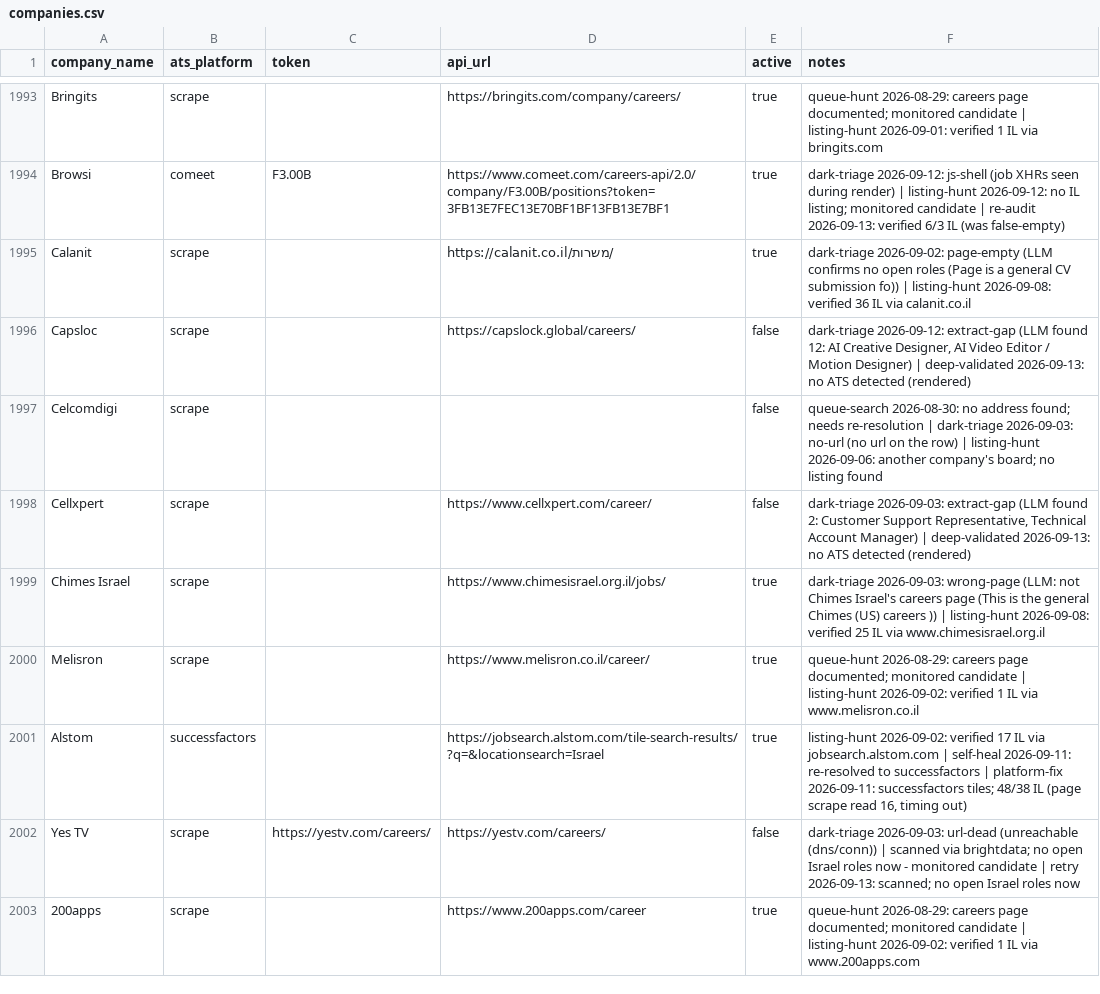
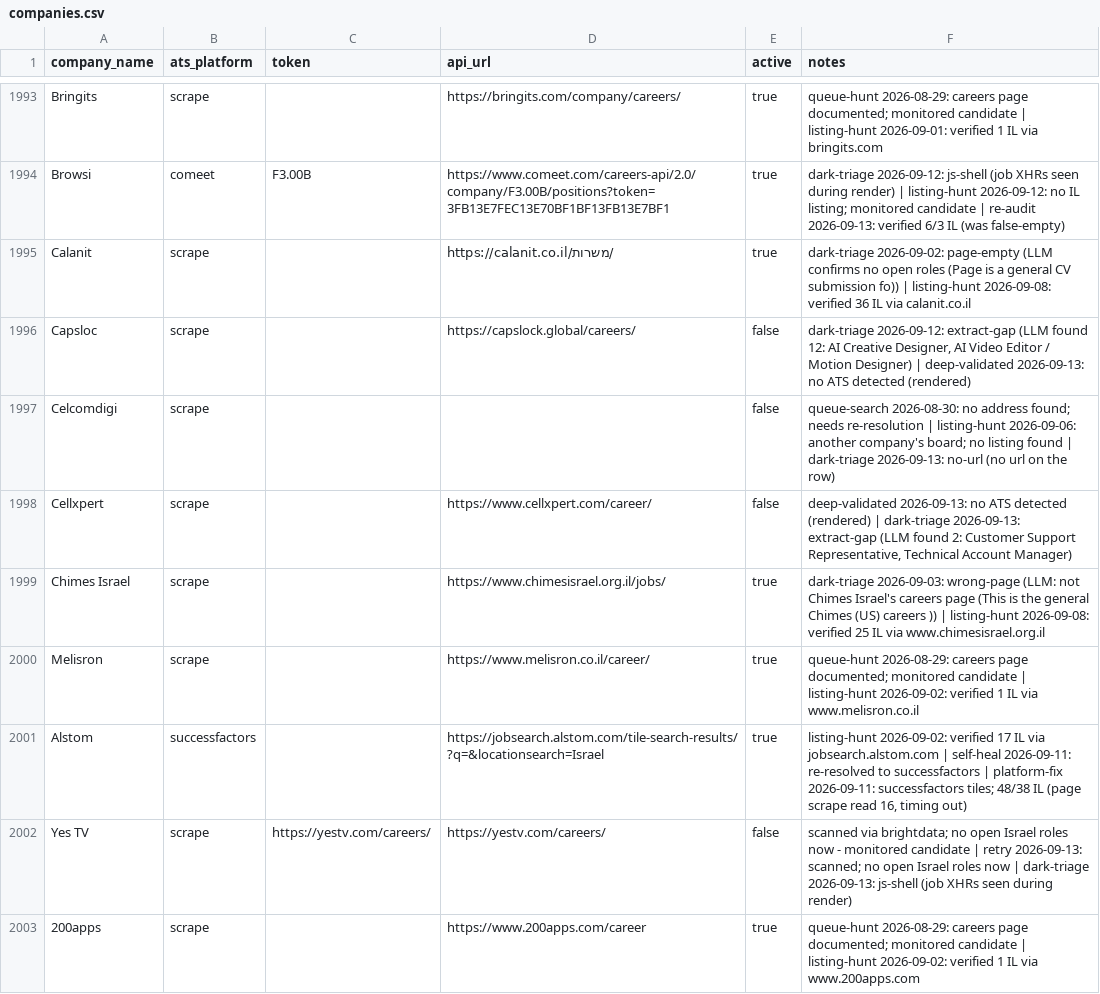
Before and after one commit to AnalystJobsIL/pipeline, a CSV file: companies.csv, drawn as a sheet; only a part is shown, gaps mark what is left out; the diff covers the shown part only.

Commit message:
dark triage 2026-09-13 (schedule run 34780635330) [skip ci]

```diff
--- a/companies.csv
+++ b/companies.csv
@@ -1996,4 +1996,4 @@ Calanit,scrape,,https://calanit.co.il/משרות/,true,dark-triage 2026-09-02: p
 Capsloc,scrape,,https://capslock.global/careers/,false,"dark-triage 2026-09-12: extract-gap (LLM found 12: AI Creative Designer, AI Video Editor / Motion Designer) | deep-validated 2026-09-13: no ATS detected (rendered)"
-Celcomdigi,scrape,,,false,queue-search 2026-08-30: no address found; needs re-resolution | dark-triage 2026-09-03: no-url (no url on the row) | listing-hunt 2026-09-06: another company's board; no listing found
-Cellxpert,scrape,,https://www.cellxpert.com/career/,false,"dark-triage 2026-09-03: extract-gap (LLM found 2: Customer Support Representative, Technical Account Manager) | deep-validated 2026-09-13: no ATS detected (rendered)"
+Celcomdigi,scrape,,,false,queue-search 2026-08-30: no address found; needs re-resolution | listing-hunt 2026-09-06: another company's board; no listing found | dark-triage 2026-09-13: no-url (no url on the row)
+Cellxpert,scrape,,https://www.cellxpert.com/career/,false,"deep-validated 2026-09-13: no ATS detected (rendered) | dark-triage 2026-09-13: extract-gap (LLM found 2: Customer Support Representative, Technical Account Manager)"
 Chimes Israel,scrape,,https://www.chimesisrael.org.il/jobs/,true,dark-triage 2026-09-03: wrong-page (LLM: not Chimes Israel's careers page (This is the general Chimes (US) careers )) | listing-hunt 2026-09-08: verified 25 IL via www.chimesisrael.org.il
@@ -2001,3 +2001,3 @@ Melisron,scrape,,https://www.melisron.co.il/career/,true,queue-hunt 2026-08-29:
 Alstom,successfactors,,https://jobsearch.alstom.com/tile-search-results/?q=&locationsearch=Israel,true,"listing-hunt 2026-09-02: verified 17 IL via jobsearch.alstom.com | self-heal 2026-09-11: re-resolved to successfactors | platform-fix 2026-09-11: successfactors tiles; 48/38 IL (page scrape read 16, timing out)"
-Yes TV,scrape,https://yestv.com/careers/,https://yestv.com/careers/,false,dark-triage 2026-09-03: url-dead (unreachable (dns/conn)) | scanned via brightdata; no open Israel roles now - monitored candidate | retry 2026-09-13: scanned; no open Israel roles now
+Yes TV,scrape,https://yestv.com/careers/,https://yestv.com/careers/,false,scanned via brightdata; no open Israel roles now - monitored candidate | retry 2026-09-13: scanned; no open Israel roles now | dark-triage 2026-09-13: js-shell (job XHRs seen during render)
 200apps,scrape,,https://www.200apps.com/career,true,queue-hunt 2026-08-29: careers page documented; monitored candidate | listing-hunt 2026-09-02: verified 1 IL via www.200apps.com
```
Also changed, not shown: 98 edited cells elsewhere in this file, 1 other file.
